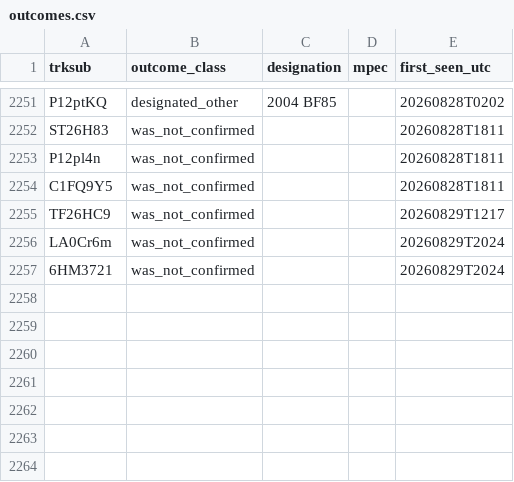
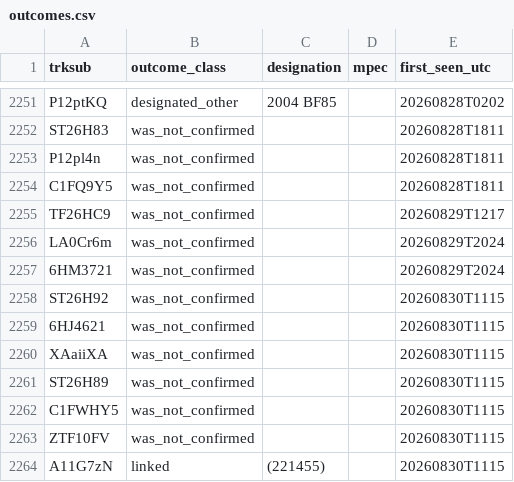
Before and after one commit to LeahS-blip/Planetary-Defense-Spacesift, a CSV file: data/capture/outcomes.csv, drawn as a sheet; only a part is shown, gaps mark what is left out; the diff names each change by its address in the sheet, - before the commit and + after, or states it on an @@ line.

Commit message:
auto: capture 2026-08-30T11:17 — refresh dashboard

```diff
--- a/data/capture/outcomes.csv
+++ b/data/capture/outcomes.csv
+row 2258: ST26H92 | was_not_confirmed |  |  | 20260830T1115
+row 2259: 6HJ4621 | was_not_confirmed |  |  | 20260830T1115
+row 2260: XAaiiXA | was_not_confirmed |  |  | 20260830T1115
+row 2261: ST26H89 | was_not_confirmed |  |  | 20260830T1115
+row 2262: C1FWHY5 | was_not_confirmed |  |  | 20260830T1115
+row 2263: ZTF10FV | was_not_confirmed |  |  | 20260830T1115
+row 2264: A11G7zN | linked | (221455) |  | 20260830T1115
```
Also changed, not shown: outputs/daily_vetting.csv, 3 other files.
